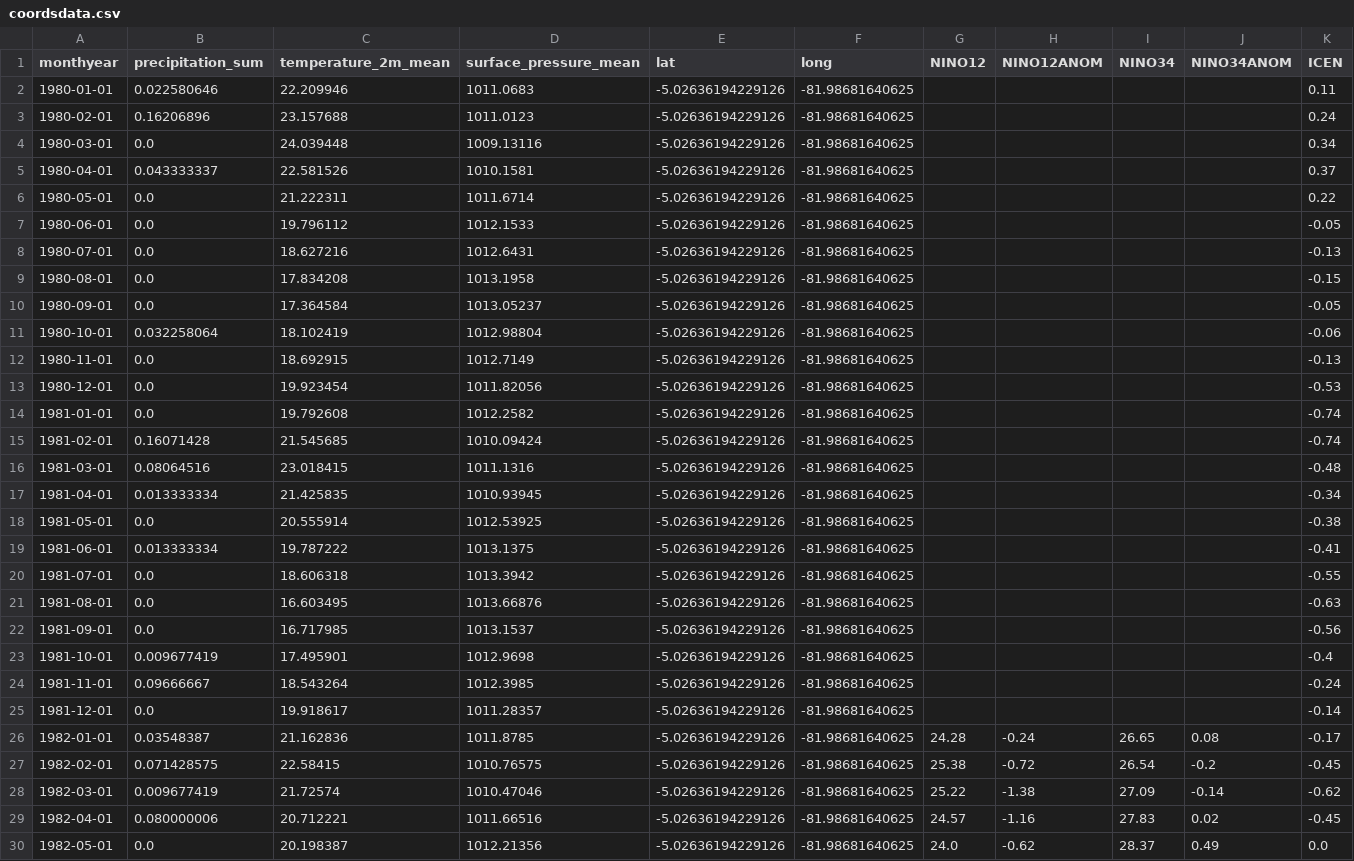
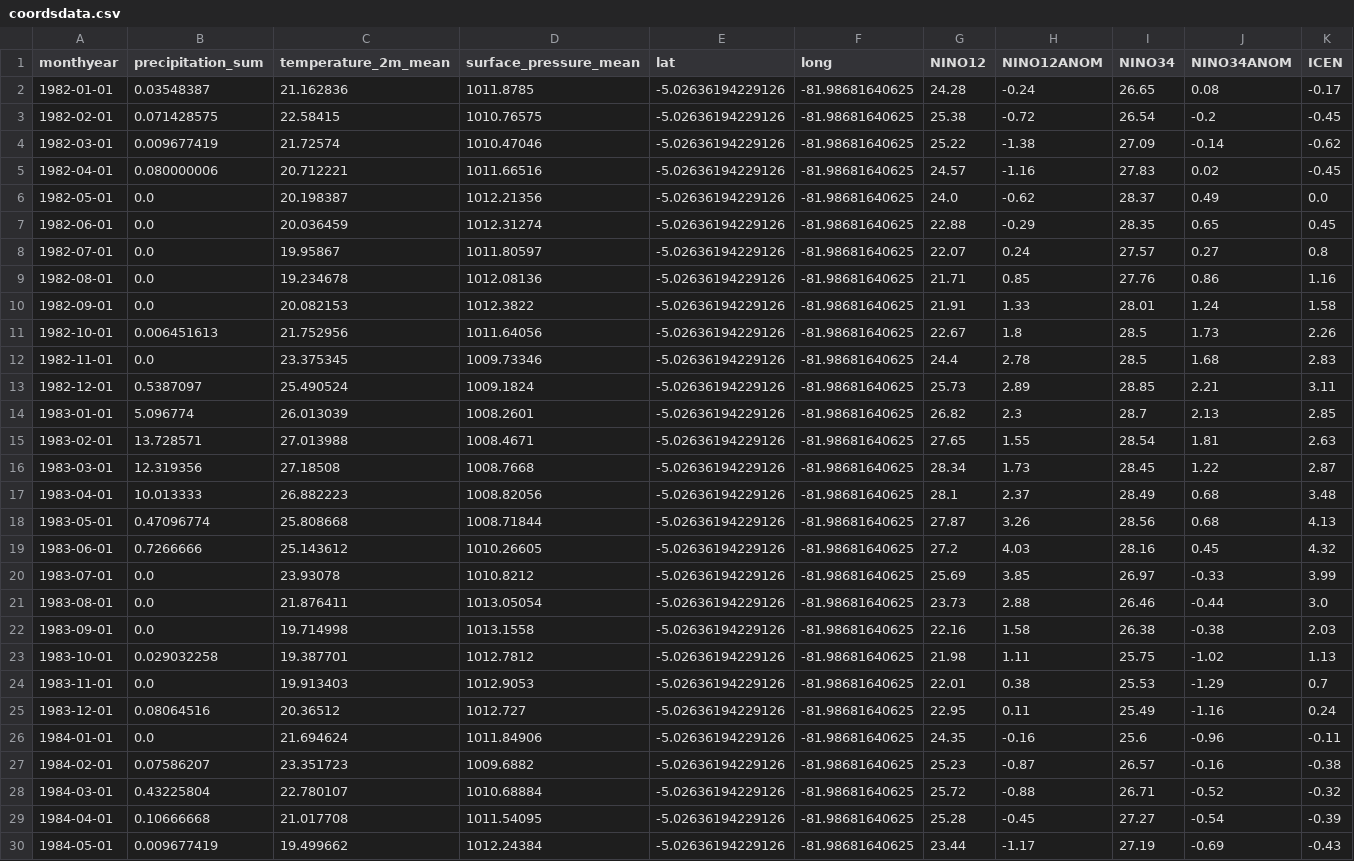
Before and after one commit to nbullonav/weatherproj_om, a CSV file: data/coordsdata.csv, drawn as a sheet; only a part is shown; the shorter side is filled out with more unchanged rows; the diff names each change by its address in the sheet, - before the commit and + after, or states it on an @@ line.

```diff
--- a/data/coordsdata.csv
+++ b/data/coordsdata.csv
-row 2: 1980-01-01 | 0.022580646 | 22.209946 | 1011.0683 | -5.02636194229126 | -81.98681640625 |  |  |  |  | 0.11
-row 3: 1980-02-01 | 0.16206896 | 23.157688 | 1011.0123 | -5.02636194229126 | -81.98681640625 |  |  |  |  | 0.24
-row 4: 1980-03-01 | 0.0 | 24.039448 | 1009.13116 | -5.02636194229126 | -81.98681640625 |  |  |  |  | 0.34
-row 5: 1980-04-01 | 0.043333337 | 22.581526 | 1010.1581 | -5.02636194229126 | -81.98681640625 |  |  |  |  | 0.37
-row 6: 1980-05-01 | 0.0 | 21.222311 | 1011.6714 | -5.02636194229126 | -81.98681640625 |  |  |  |  | 0.22
-row 7: 1980-06-01 | 0.0 | 19.796112 | 1012.1533 | -5.02636194229126 | -81.98681640625 |  |  |  |  | -0.05
-row 8: 1980-07-01 | 0.0 | 18.627216 | 1012.6431 | -5.02636194229126 | -81.98681640625 |  |  |  |  | -0.13
-row 9: 1980-08-01 | 0.0 | 17.834208 | 1013.1958 | -5.02636194229126 | -81.98681640625 |  |  |  |  | -0.15
-row 10: 1980-09-01 | 0.0 | 17.364584 | 1013.05237 | -5.02636194229126 | -81.98681640625 |  |  |  |  | -0.05
-row 11: 1980-10-01 | 0.032258064 | 18.102419 | 1012.98804 | -5.02636194229126 | -81.98681640625 |  |  |  |  | -0.06
-row 12: 1980-11-01 | 0.0 | 18.692915 | 1012.7149 | -5.02636194229126 | -81.98681640625 |  |  |  |  | -0.13
-row 13: 1980-12-01 | 0.0 | 19.923454 | 1011.82056 | -5.02636194229126 | -81.98681640625 |  |  |  |  | -0.53
-row 14: 1981-01-01 | 0.0 | 19.792608 | 1012.2582 | -5.02636194229126 | -81.98681640625 |  |  |  |  | -0.74
-row 15: 1981-02-01 | 0.16071428 | 21.545685 | 1010.09424 | -5.02636194229126 | -81.98681640625 |  |  |  |  | -0.74
-row 16: 1981-03-01 | 0.08064516 | 23.018415 | 1011.1316 | -5.02636194229126 | -81.98681640625 |  |  |  |  | -0.48
-row 17: 1981-04-01 | 0.013333334 | 21.425835 | 1010.93945 | -5.02636194229126 | -81.98681640625 |  |  |  |  | -0.34
-row 18: 1981-05-01 | 0.0 | 20.555914 | 1012.53925 | -5.02636194229126 | -81.98681640625 |  |  |  |  | -0.38
-row 19: 1981-06-01 | 0.013333334 | 19.787222 | 1013.1375 | -5.02636194229126 | -81.98681640625 |  |  |  |  | -0.41
-row 20: 1981-07-01 | 0.0 | 18.606318 | 1013.3942 | -5.02636194229126 | -81.98681640625 |  |  |  |  | -0.55
-row 21: 1981-08-01 | 0.0 | 16.603495 | 1013.66876 | -5.02636194229126 | -81.98681640625 |  |  |  |  | -0.63
-row 22: 1981-09-01 | 0.0 | 16.717985 | 1013.1537 | -5.02636194229126 | -81.98681640625 |  |  |  |  | -0.56
-row 23: 1981-10-01 | 0.009677419 | 17.495901 | 1012.9698 | -5.02636194229126 | -81.98681640625 |  |  |  |  | -0.4
-row 24: 1981-11-01 | 0.09666667 | 18.543264 | 1012.3985 | -5.02636194229126 | -81.98681640625 |  |  |  |  | -0.24
-row 25: 1981-12-01 | 0.0 | 19.918617 | 1011.28357 | -5.02636194229126 | -81.98681640625 |  |  |  |  | -0.14
```
